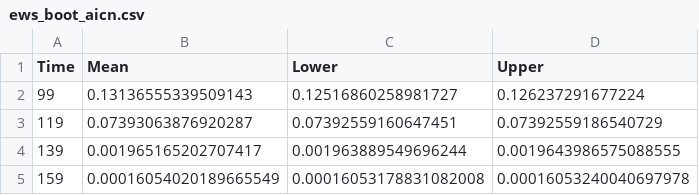
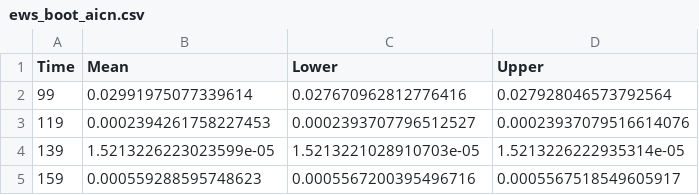
Before and after one commit to ThomasMBury/ews_bootstrap, a CSV file: model_ricker/data_export/fold_test/ews_boot_aicn.csv, drawn as a sheet.

```diff
--- a/model_ricker/data_export/fold_test/ews_boot_aicn.csv
+++ b/model_ricker/data_export/fold_test/ews_boot_aicn.csv
@@ -1,5 +1,5 @@
 Time,Mean,Lower,Upper
-99,0.13136555339509143,0.12516860258981727,0.126237291677224
-119,0.07393063876920287,0.07392559160647451,0.07392559186540729
-139,0.001965165202707417,0.001963889549696244,0.0019643986575088555
-159,0.00016054020189665549,0.00016053178831082008,0.00016053240040697978
+99,0.02991975077339614,0.027670962812776416,0.027928046573792564
+119,0.0002394261758227453,0.0002393707796512527,0.00023937079516614076
+139,1.5213226223023599e-05,1.5213221028910703e-05,1.5213226222935314e-05
+159,0.000559288595748623,0.0005567200395496716,0.0005567518549605917
```
Also changed, not shown: model_ricker/data_export/fold_test/ews_boot_aich.csv, model_ricker/data_export/fold_test/ews_boot_quantiles.csv, 9 other files.
